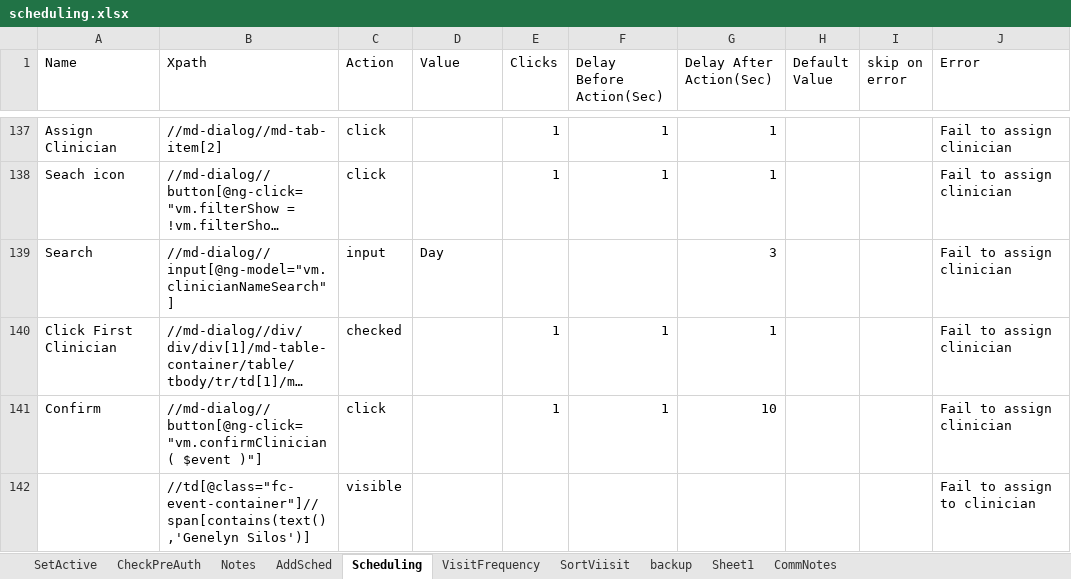
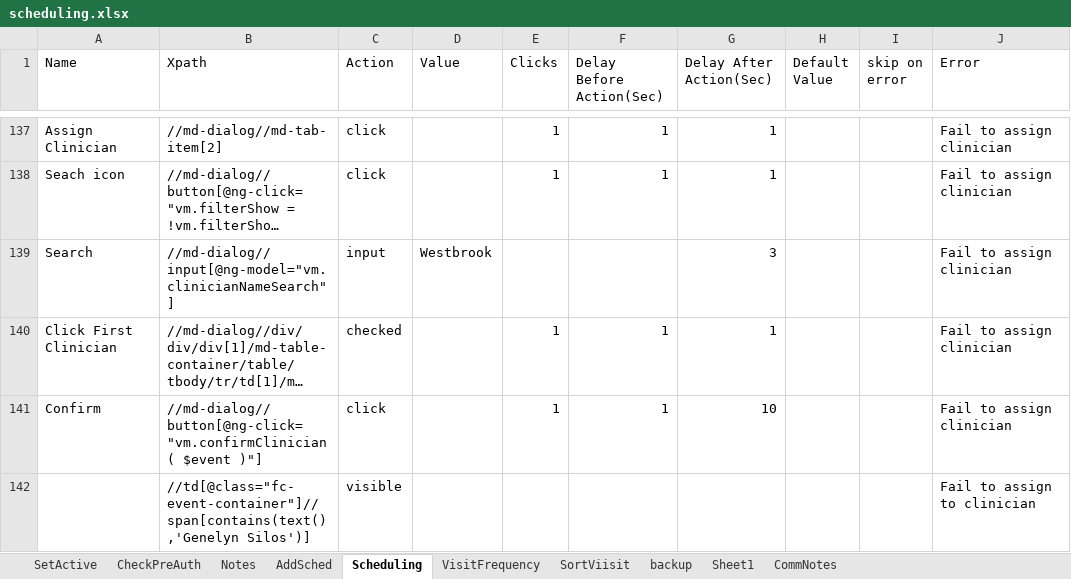
Before and after one commit to Ustingit/Automation, an Excel workbook: resources/scheduling.xlsx, sheet Scheduling, drawn as a sheet; only a part is shown, gaps mark what is left out; long unchanged cells end in …; values as stored, in another font and other column widths than the file's, no borders; the diff names each change by its address in the sheet, - before the commit and + after, or states it on an @@ line.

```diff
--- a/resources/scheduling.xlsx (sheet Scheduling)
+++ b/resources/scheduling.xlsx (sheet Scheduling)
-D139 (Value): Day
+D139 (Value): Westbrook
```
Also changed, not shown: resources/Clinician.xlsx, resources/Testdata.xlsx, 1 other file.
